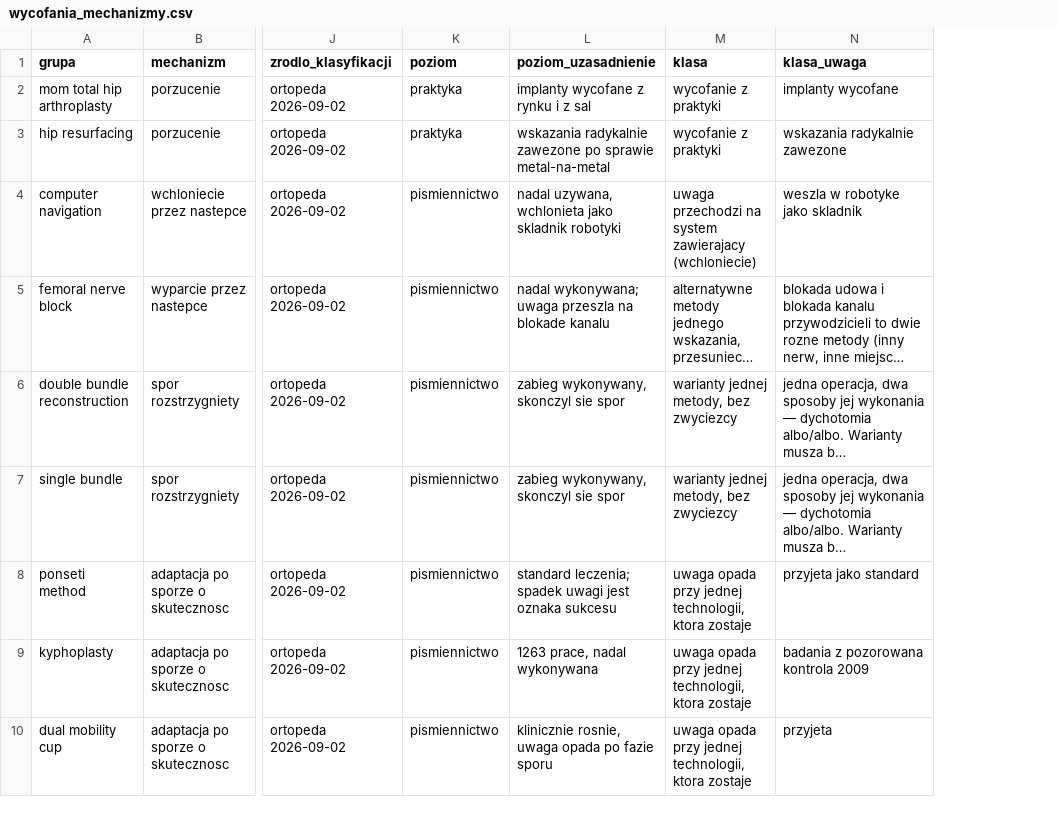
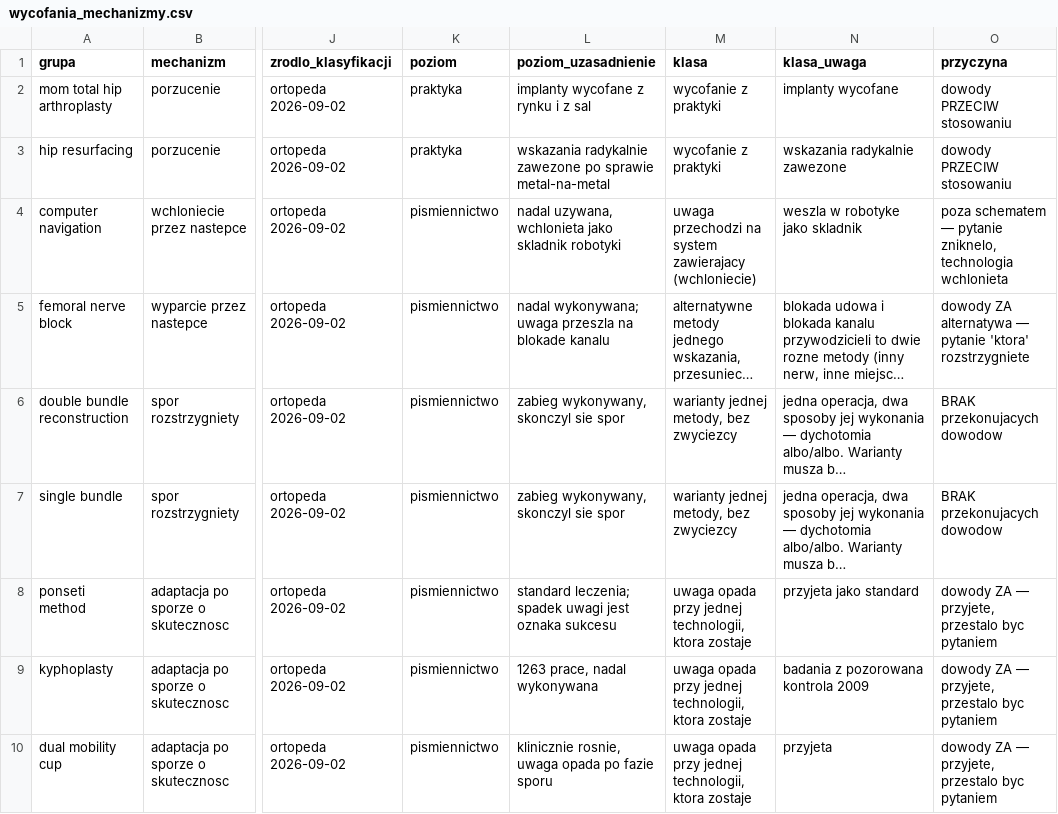
Before and after one commit to P-Czum/ortho-tech-diffusion, a CSV file: data/processed/wycofania_mechanizmy.csv, drawn as a sheet; only a part is shown, gaps mark what is left out; long unchanged cells end in …; the diff names each change by its address in the sheet, - before the commit and + after, or states it on an @@ line.

```diff
--- a/data/processed/wycofania_mechanizmy.csv
+++ b/data/processed/wycofania_mechanizmy.csv
+column O (przyczyna), rows 2-10: dowody PRZECIW stosowaniu | dowody PRZECIW stosowaniu | poza schematem — pytanie zniknelo, technologia wchlonieta | dowody ZA alternatywa — pytanie 'ktora' rozstrzygniete | BRAK przekonujacych dowodow | BRAK przekonujacych dowodow | dowody ZA — przyjete, przestalo byc pytaniem | dowody ZA — przyjete, przestalo byc pytaniem | dowody ZA — przyjete, przestalo byc pytaniem
```
